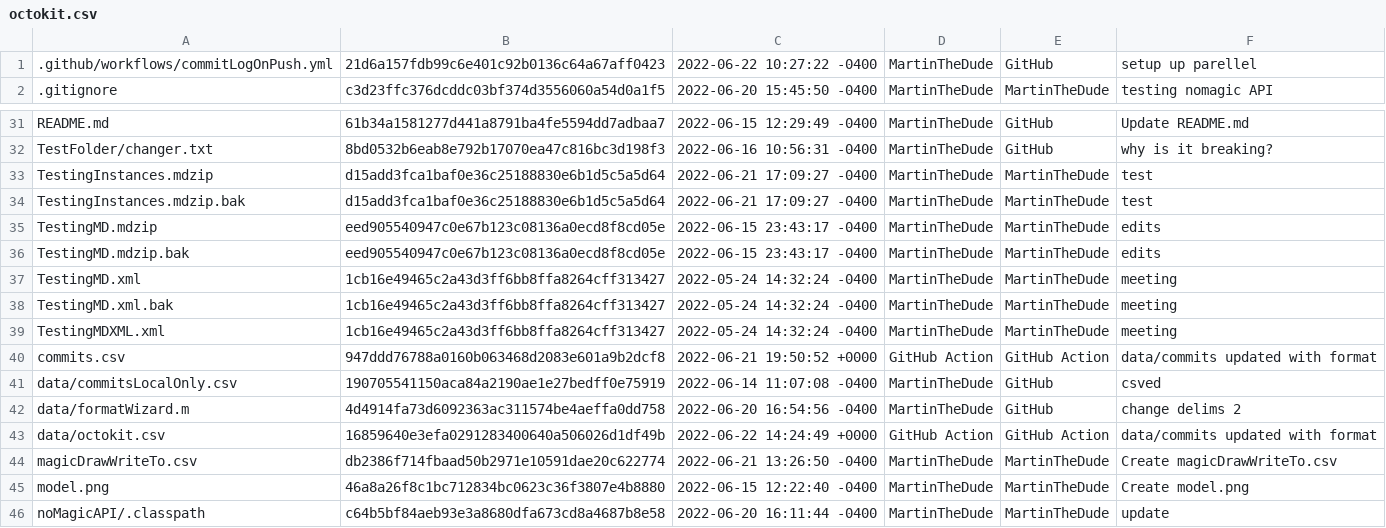
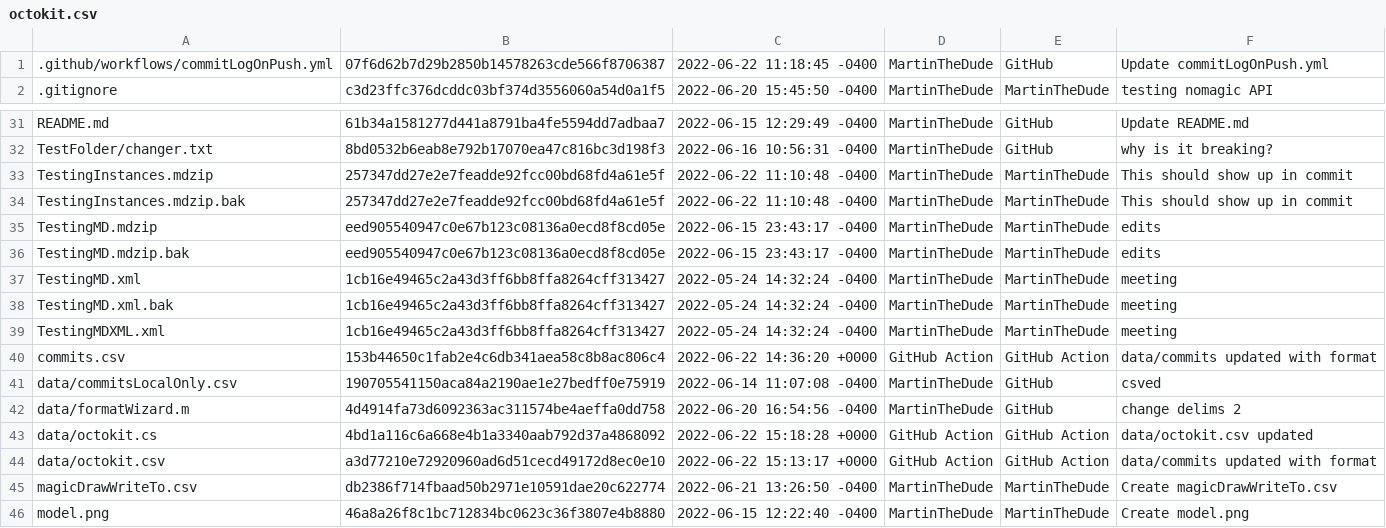
Before and after one commit to MartinTheDude/testingMagicDraw, a CSV file: data/octokit.csv, drawn as a sheet; only a part is shown, gaps mark what is left out; the shorter side is filled out with more unchanged rows.

```diff
--- a/data/octokit.csv
+++ b/data/octokit.csv
@@ -1,2 +1,2 @@
- .github/workflows/commitLogOnPush.yml , 21d6a157fdb99c6e401c92b0136c64a67aff0423 , 2022-06-22 10:27:22 -0400 , MartinTheDude , GitHub , setup up parellel
+ .github/workflows/commitLogOnPush.yml , 07f6d62b7d29b2850b14578263cde566f8706387 , 2022-06-22 11:18:45 -0400 , MartinTheDude , GitHub , Update commitLogOnPush.yml
  .gitignore , c3d23ffc376dcddc03bf374d3556060a54d0a1f5 , 2022-06-20 15:45:50 -0400 , MartinTheDude , MartinTheDude , testing nomagic API
@@ -32,4 +32,4 @@
  TestFolder/changer.txt , 8bd0532b6eab8e792b17070ea47c816bc3d198f3 , 2022-06-16 10:56:31 -0400 , MartinTheDude , GitHub , why is it breaking?
- TestingInstances.mdzip , d15add3fca1baf0e36c25188830e6b1d5c5a5d64 , 2022-06-21 17:09:27 -0400 , MartinTheDude , MartinTheDude , test
- TestingInstances.mdzip.bak , d15add3fca1baf0e36c25188830e6b1d5c5a5d64 , 2022-06-21 17:09:27 -0400 , MartinTheDude , MartinTheDude , test
+ TestingInstances.mdzip , 257347dd27e2e7feadde92fcc00bd68fd4a61e5f , 2022-06-22 11:10:48 -0400 , MartinTheDude , MartinTheDude , This should show up in commit
+ TestingInstances.mdzip.bak , 257347dd27e2e7feadde92fcc00bd68fd4a61e5f , 2022-06-22 11:10:48 -0400 , MartinTheDude , MartinTheDude , This should show up in commit
  TestingMD.mdzip , eed905540947c0e67b123c08136a0ecd8f8cd05e , 2022-06-15 23:43:17 -0400 , MartinTheDude , MartinTheDude , edits
@@ -39,6 +39,7 @@
  TestingMDXML.xml , 1cb16e49465c2a43d3ff6bb8ffa8264cff313427 , 2022-05-24 14:32:24 -0400 , MartinTheDude , MartinTheDude , meeting
- commits.csv , 947ddd76788a0160b063468d2083e601a9b2dcf8 , 2022-06-21 19:50:52 +0000 , GitHub Action , GitHub Action , data/commits updated with format
+ commits.csv , 153b44650c1fab2e4c6db341aea58c8b8ac806c4 , 2022-06-22 14:36:20 +0000 , GitHub Action , GitHub Action , data/commits updated with format
  data/commitsLocalOnly.csv , 190705541150aca84a2190ae1e27bedff0e75919 , 2022-06-14 11:07:08 -0400 , MartinTheDude , GitHub , csved
  data/formatWizard.m , 4d4914fa73d6092363ac311574be4aeffa0dd758 , 2022-06-20 16:54:56 -0400 , MartinTheDude , GitHub , change delims 2
- data/octokit.csv , 16859640e3efa0291283400640a506026d1df49b , 2022-06-22 14:24:49 +0000 , GitHub Action , GitHub Action , data/commits updated with format
+ data/octokit.cs , 4bd1a116c6a668e4b1a3340aab792d37a4868092 , 2022-06-22 15:18:28 +0000 , GitHub Action , GitHub Action , data/octokit.csv updated
+ data/octokit.csv , a3d77210e72920960ad6d51cecd49172d8ec0e10 , 2022-06-22 15:13:17 +0000 , GitHub Action , GitHub Action , data/commits updated with format
  magicDrawWriteTo.csv , db2386f714fbaad50b2971e10591dae20c622774 , 2022-06-21 13:26:50 -0400 , MartinTheDude , MartinTheDude , Create magicDrawWriteTo.csv
```
